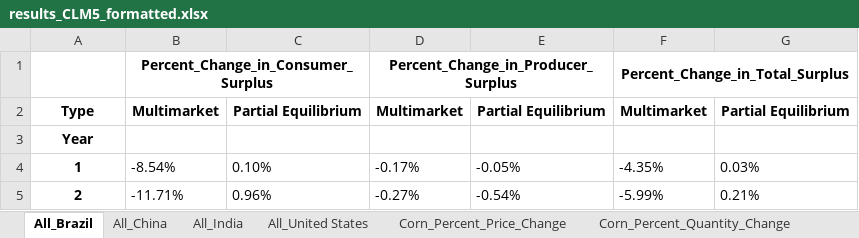
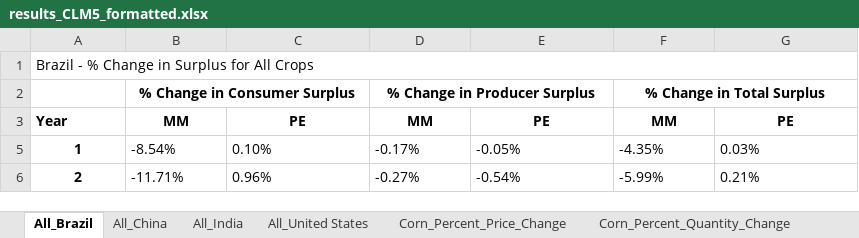
Before and after one commit to S-Aleti/Climate-Ag-Simulation, an Excel workbook: results/xlsx/results_CLM5_formatted.xlsx, sheet All_Brazil, drawn as a sheet; only a part is shown; values as stored, in another font and other column widths than the file's, no borders; removed rows and columns are numbered as before the commit, all else as after; the diff names each change by its address in the sheet, - before the commit and + after, or states it on an @@ line.

```diff
--- a/results/xlsx/results_CLM5_formatted.xlsx (sheet All_Brazil)
+++ b/results/xlsx/results_CLM5_formatted.xlsx (sheet All_Brazil)
-row 1:  | Percent_Change_in_Consumer_Surplus |  | Percent_Change_in_Producer_Surplus |  | Percent_Change_in_Total_Surplus
-row 2: Type | Multimarket | Partial Equilibrium | Multimarket | Partial Equilibrium | Multimarket | Partial Equilibrium
+row 1: Brazil - % Change in Surplus for All Crops
+row 2:  | % Change in Consumer Surplus |  | % Change in Producer Surplus |  | % Change in Total Surplus
-A3 alignment: center
+A3 alignment: left
-B3: (empty)
+B3: MM
-C3: (empty)
+C3: PE
-D3: (empty)
+D3: MM
-E3: (empty)
+E3: PE
-F3: (empty)
+F3: MM
-G3: (empty)
+G3: PE
```
Also changed, not shown: sheet All_United States, sheet All_India, sheet All_China, sheet Soybean_Percent_Quantity_Change, sheet Corn_Percent_Quantity_Change, sheet Soybean_Percent_Price_Change, 1 more sheet, 3 other files.
